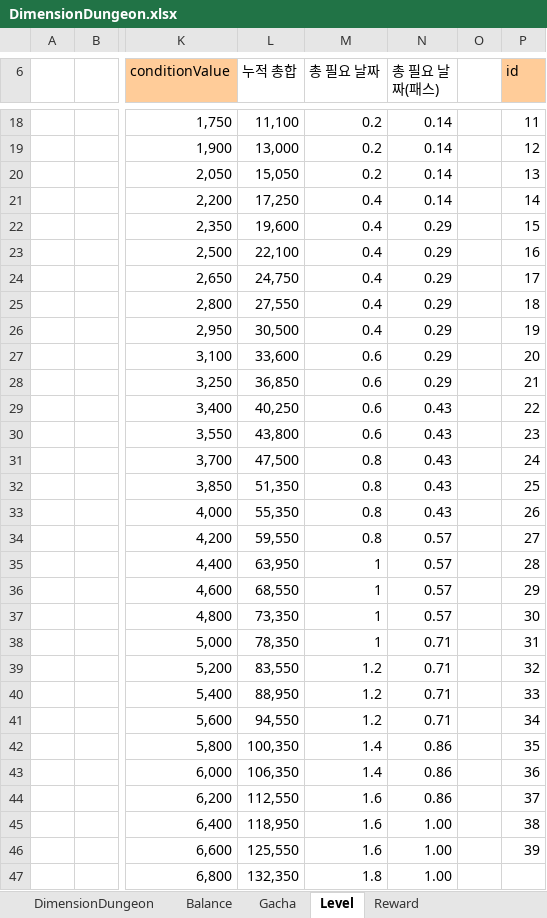
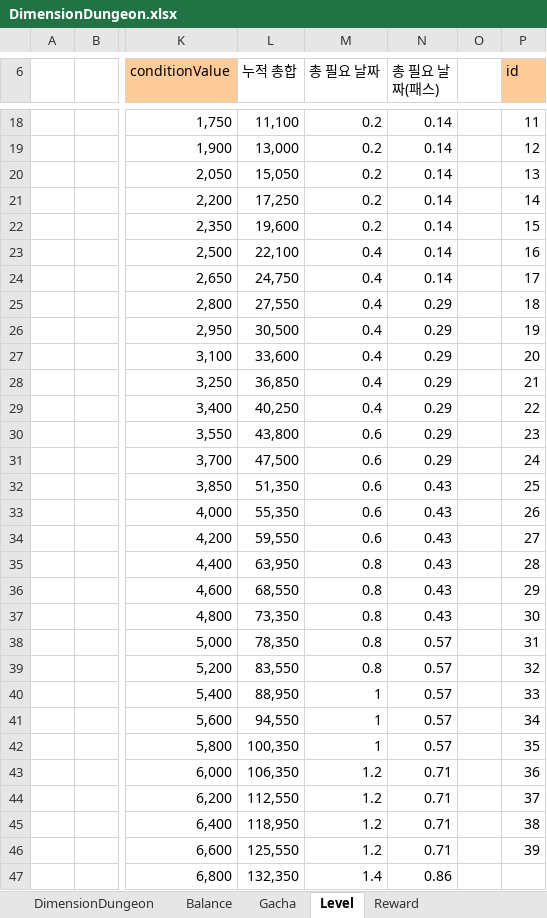
Before and after one commit to wer3799/Yosaki, an Excel workbook: Assets/06.Table/DimensionDungeon.xlsx, sheet Level, drawn as a sheet; only a part is shown, gaps mark what is left out; values as stored, in another font and other column widths than the file's, no borders; the diff covers the shown part only; the diff names each change by its address in the sheet, - before the commit and + after, or states it on an @@ line.

```diff
--- a/Assets/06.Table/DimensionDungeon.xlsx (sheet Level)
+++ b/Assets/06.Table/DimensionDungeon.xlsx (sheet Level)
-M21:M22 (총 필요 날짜): 0.4
+M21:M22 (총 필요 날짜): 0.2
-N22:N24 (총 필요 날짜(패스)): 0.29
+N22:N24 (총 필요 날짜(패스)): 0.14
-M27:M29 (총 필요 날짜): 0.6
+M27:M29 (총 필요 날짜): 0.4
-N29:N31 (총 필요 날짜(패스)): 0.43
+N29:N31 (총 필요 날짜(패스)): 0.29
-M31:M34 (총 필요 날짜): 0.8
+M31:M34 (총 필요 날짜): 0.6
-N34:N37 (총 필요 날짜(패스)): 0.57
+N34:N37 (총 필요 날짜(패스)): 0.43
-M35:M38 (총 필요 날짜): 1
+M35:M38 (총 필요 날짜): 0.8
-N38:N41 (총 필요 날짜(패스)): 0.71
+N38:N41 (총 필요 날짜(패스)): 0.57
-M39 (총 필요 날짜): 1.2
+M39 (총 필요 날짜): 0.8
-M40:M41 (총 필요 날짜): 1.2
+M40:M41 (총 필요 날짜): 1
-M42 (총 필요 날짜): 1.4
+M42 (총 필요 날짜): 1
-N42 (총 필요 날짜(패스)): 0.86
+N42 (총 필요 날짜(패스)): 0.57
-M43 (총 필요 날짜): 1.4
+M43 (총 필요 날짜): 1.2
-N43:N44 (총 필요 날짜(패스)): 0.86
+N43:N44 (총 필요 날짜(패스)): 0.71
-M44:M46 (총 필요 날짜): 1.6
+M44:M46 (총 필요 날짜): 1.2
-N45:N46 (총 필요 날짜(패스)): 1.00
+N45:N46 (총 필요 날짜(패스)): 0.71
-M47 (총 필요 날짜): 1.8
+M47 (총 필요 날짜): 1.4
-N47 (총 필요 날짜(패스)): 1.00
+N47 (총 필요 날짜(패스)): 0.86
```
Also changed, not shown: other rows of this sheet, sheet DimensionDungeon, sheet Gacha, sheet Balance, sheet Reward, formulas that keep their value, Assets/06.Table/DimensionLevel.xlsx, Assets/06.Table/DimensionStatus.xlsx, 5 other files.
